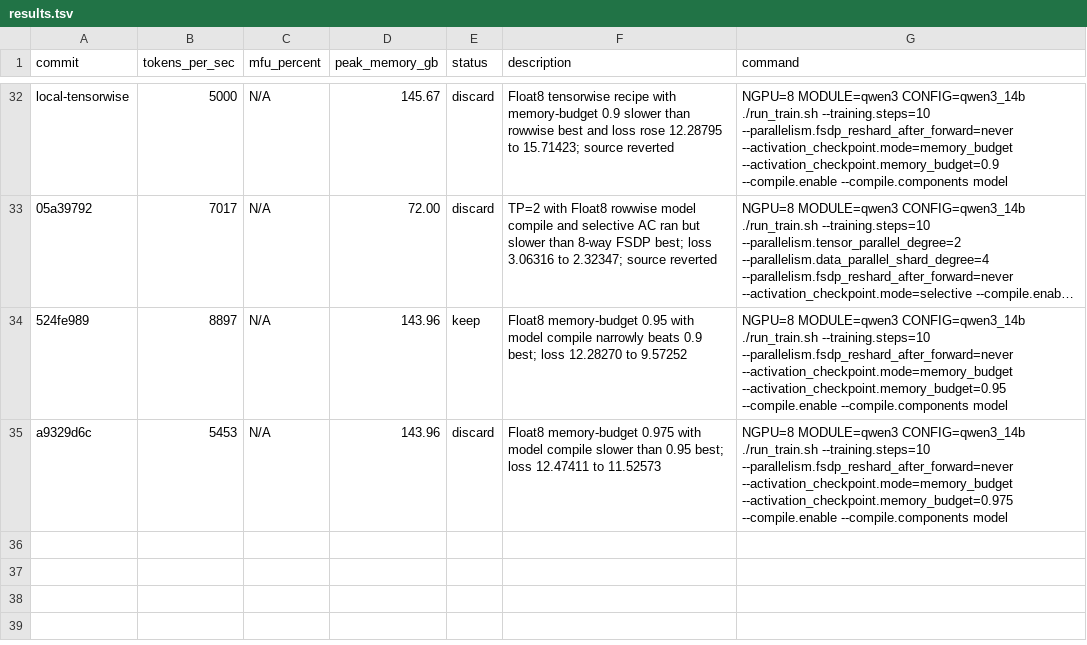
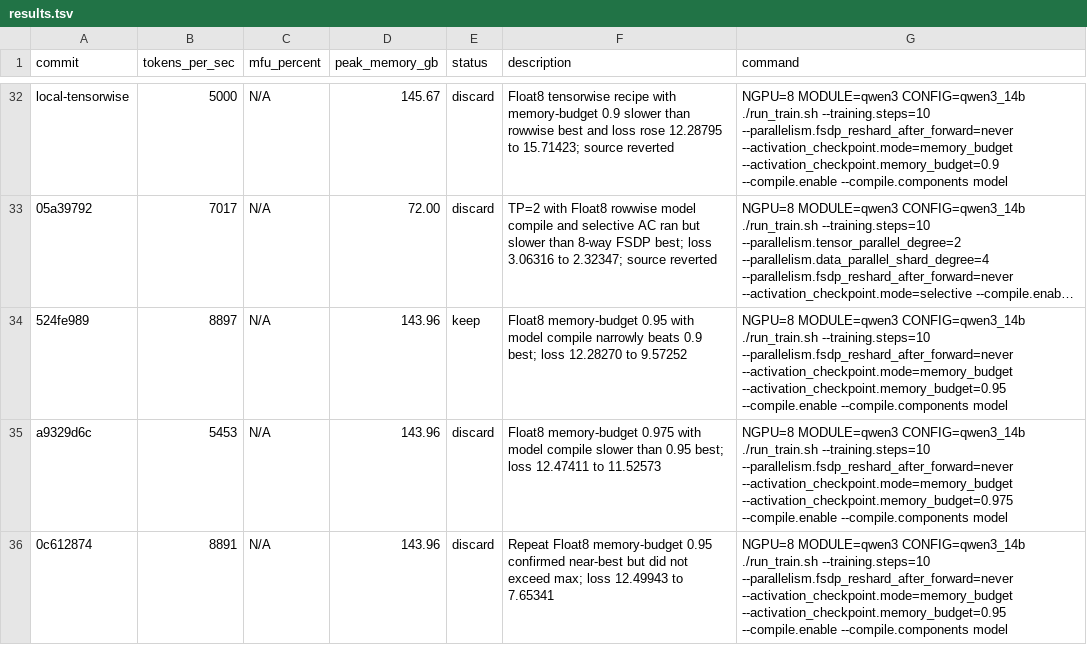
Before and after one commit to pytorch/torchtitan, a TSV file: results.tsv, drawn as a sheet; only a part is shown, gaps mark what is left out; long unchanged cells end in …; the diff names each change by its address in the sheet, - before the commit and + after, or states it on an @@ line.

Commit message:
Record Qwen3 memory-budget 0.95 repeat

```diff
--- a/results.tsv
+++ b/results.tsv
+row 36: 0c612874 | 8891 | N/A | 143.96 | discard | Repeat Float8 memory-budget 0.95 confirmed near-best but did not exceed max; loss 12.49943 to 7.65341 | NGPU=8 MODULE=qwen3 CONFIG=qwen3_14b ./run_train.sh --training.steps=10 --parallelism.fsdp_reshard_after_forward=never --activation_checkpoint.mode=memory_budget --activation_checkpoint.memory_budget=0.95 --compile.enable --compile.components model
```
Also changed, not shown: 2 other files.
